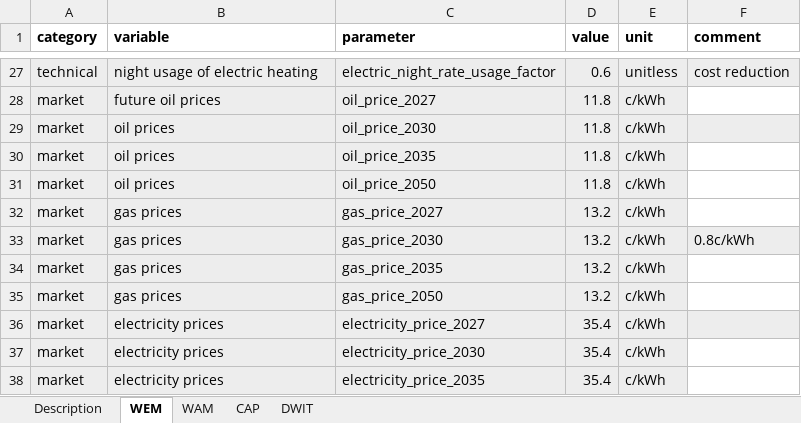
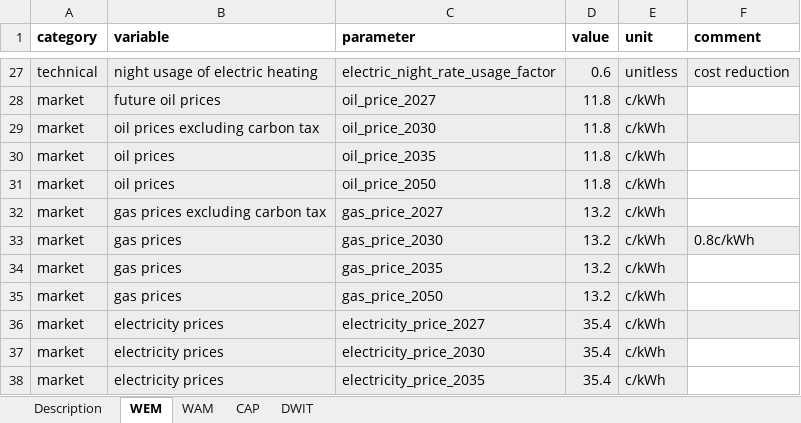
Before and after one commit to Phalacrocorax-gaimardi/hpmicrosimr, an Excel workbook: inst/extdata/scenario_parameters.xlsx, sheet WEM, drawn as a sheet; only a part is shown, gaps mark what is left out; values as stored, in another font and other column widths than the file's, no borders; the diff names each change by its address in the sheet, - before the commit and + after, or states it on an @@ line.

```diff
--- a/inst/extdata/scenario_parameters.xlsx (sheet WEM)
+++ b/inst/extdata/scenario_parameters.xlsx (sheet WEM)
-B29 (variable): oil prices
+B29 (variable): oil prices excluding carbon tax
-B32 (variable): gas prices
+B32 (variable): gas prices excluding carbon tax
```
Also changed, not shown: sheet Description, 9 other files.
